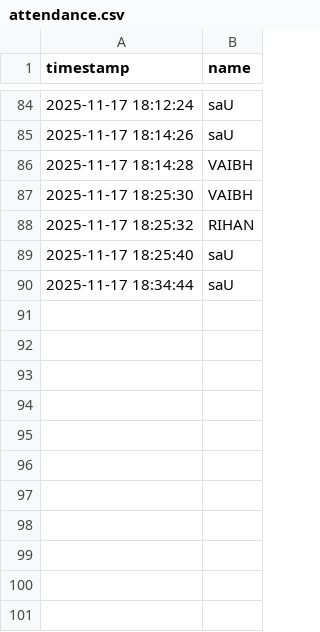
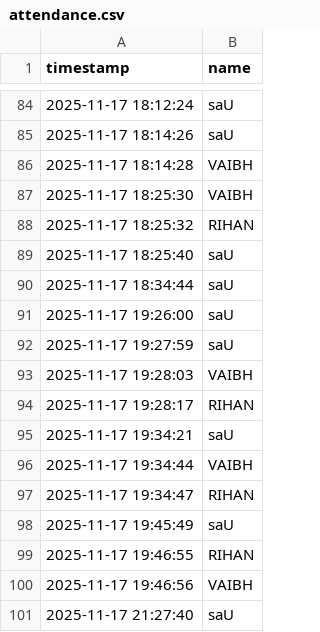
Before and after one commit to aisaurabh10-beep/mediapipe, a CSV file: attendance.csv, drawn as a sheet; only a part is shown, gaps mark what is left out; the diff names each change by its address in the sheet, - before the commit and + after, or states it on an @@ line.

```diff
--- a/attendance.csv
+++ b/attendance.csv
+row 91: 2025-11-17 19:26:00 | saU
+row 92: 2025-11-17 19:27:59 | saU
+row 93: 2025-11-17 19:28:03 | VAIBH
+row 94: 2025-11-17 19:28:17 | RIHAN
+row 95: 2025-11-17 19:34:21 | saU
+row 96: 2025-11-17 19:34:44 | VAIBH
+row 97: 2025-11-17 19:34:47 | RIHAN
+row 98: 2025-11-17 19:45:49 | saU
+row 99: 2025-11-17 19:46:55 | RIHAN
+row 100: 2025-11-17 19:46:56 | VAIBH
+row 101: 2025-11-17 21:27:40 | saU
```
Also changed, not shown: 19 other files.
